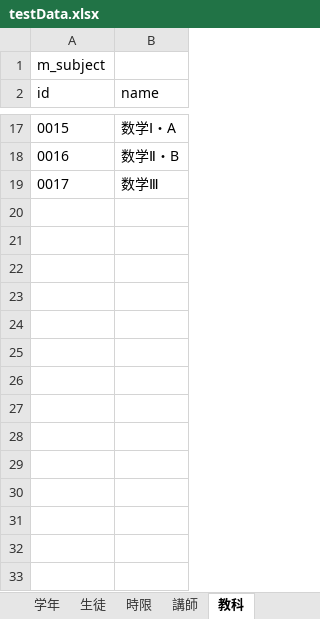
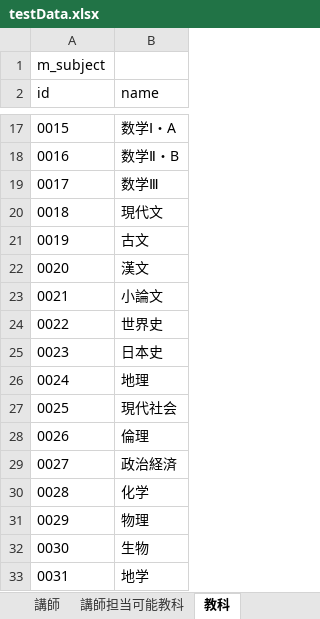
Before and after one commit to tamuten/jukuSystemFiles, an Excel workbook: testData.xlsx, sheet 教科, drawn as a sheet; only a part is shown, gaps mark what is left out; values as stored, in another font and other column widths than the file's, no borders; the diff names each change by its address in the sheet, - before the commit and + after, or states it on an @@ line.

```diff
--- a/testData.xlsx (sheet 教科)
+++ b/testData.xlsx (sheet 教科)
+sheet tab: 講師担当可能教科
+row 20: 0018 | 現代文
+row 21: 0019 | 古文
+row 22: 0020 | 漢文
+row 23: 0021 | 小論文
+row 24: 0022 | 世界史
+row 25: 0023 | 日本史
+row 26: 0024 | 地理
+row 27: 0025 | 現代社会
+row 28: 0026 | 倫理
+row 29: 0027 | 政治経済
+row 30: 0028 | 化学
+row 31: 0029 | 物理
+row 32: 0030 | 生物
+row 33: 0031 | 地学
```
Also changed, not shown: sheet 講師, 1 other file.
